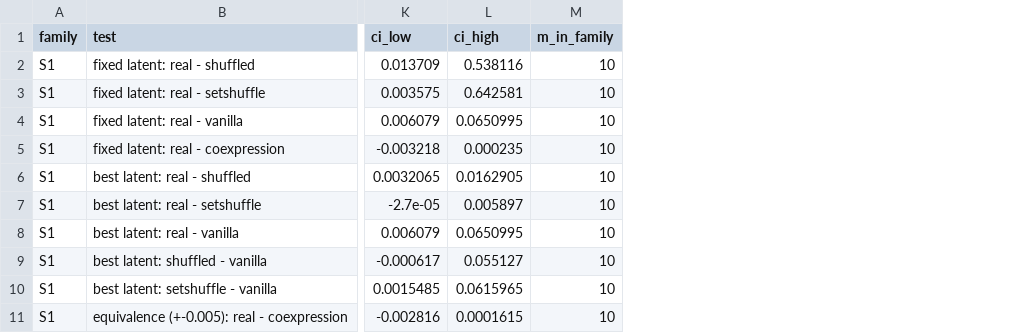
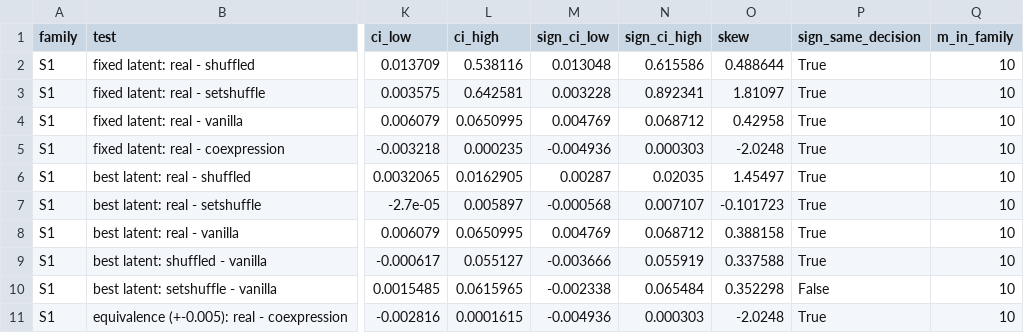
Before and after one commit to gmiliarakis/knowledge-or-sparsity-sc-vae, a CSV file: reports/tables/kang/hallmark/tests.csv, drawn as a sheet; only a part is shown, gaps mark what is left out; the diff names each change by its address in the sheet, - before the commit and + after, or states it on an @@ line.

Commit message:
Decoded-response noise ceiling, alternative measures and learning curves; sign-test symmetry check
Add 10b_response_measures.py (alternative decoded-response measures, split-half
noise ceiling, decoded response on the learning curves). Add exact sign-test
intervals, skewness and a decision-agreement flag to tests.csv; existing
columns are unchanged. Report the results in the README (Key findings, Q1b,
Q1c, statistics, limitations) and supplement S3 and S4, and state that the
data-efficiency result holds at the encoder width chosen on the no-mask model.

```diff
--- a/reports/tables/kang/hallmark/tests.csv
+++ b/reports/tables/kang/hallmark/tests.csv
+column M (sign_ci_low), rows 2-11: 0.013048 | 0.003228 | 0.004769 | -0.004936 | 0.00287 | -0.000568 | 0.004769 | -0.003666 | -0.002338 | -0.004936
+column N (sign_ci_high), rows 2-11: 0.615586 | 0.892341 | 0.068712 | 0.000303 | 0.02035 | 0.007107 | 0.068712 | 0.055919 | 0.065484 | 0.000303
+column O (skew), rows 2-11: 0.488644 | 1.81097 | 0.42958 | -2.0248 | 1.45497 | -0.101723 | 0.388158 | 0.337588 | 0.352298 | -2.0248
+column P (sign_same_decision), rows 2-11: True | True | True | True | True | True | True | True | False | True
```
Also changed, not shown: reports/tables/kang/reactome/tests.csv, reports/tables/kang_drop250/hallmark/tests.csv, 26 other files.
